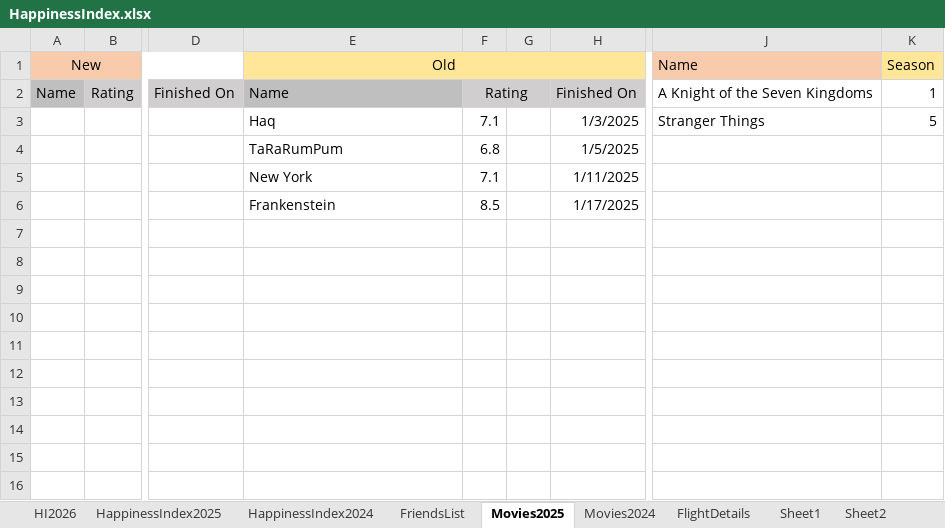
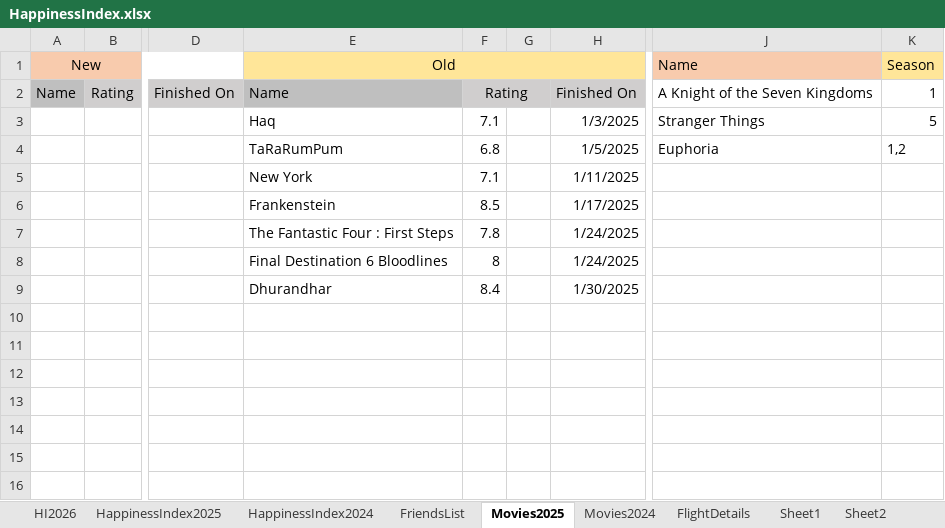
Before and after one commit to Abhinav-1708/Happiness-Index, an Excel workbook: HappinessIndex.xlsx, sheet Movies2025, drawn as a sheet; only a part is shown, gaps mark what is left out; values as stored, in another font and other column widths than the file's, no borders; conditional formats not drawn; the diff names each change by its address in the sheet, - before the commit and + after, or states it on an @@ line.

```diff
--- a/HappinessIndex.xlsx (sheet Movies2025)
+++ b/HappinessIndex.xlsx (sheet Movies2025)
-J4: (empty)
+J4: Euphoria
-K4: (empty)
+K4: 1,2
-E7: (empty)
+E7: The Fantastic Four : First Steps
-F7: (empty)
+F7: 7.8
-H7:H8: (empty)
+H7:H8: 1/24/2025
-E8: (empty)
+E8: Final Destination 6 Bloodlines
-F8: (empty)
+F8: 8
-E9: (empty)
+E9: Dhurandhar
-F9: (empty)
+F9: 8.4
-H9: (empty)
+H9: 1/30/2025
```
Also changed, not shown: sheet HI2026, charts or pictures.
